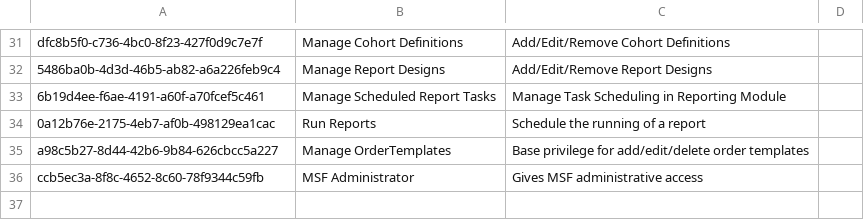
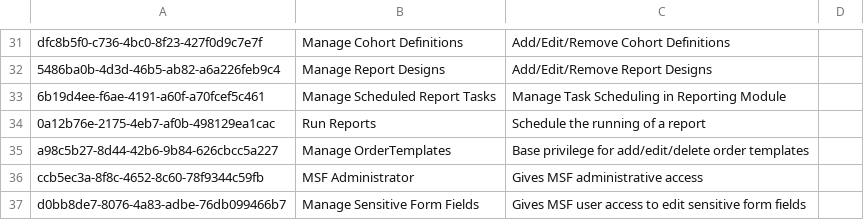
Before and after one commit to MSF-OCG/LIME-EMR, a CSV file: distro/configs/openmrs/initializer_config/privileges/privileges_core-demo.csv, drawn as a sheet; only a part is shown, gaps mark what is left out; the diff names each change by its address in the sheet, - before the commit and + after, or states it on an @@ line.

Commit message:
Add support of disabling editing of form fields based on a user privilege

```diff
--- a/distro/configs/openmrs/initializer_config/privileges/privileges_core-demo.csv
+++ b/distro/configs/openmrs/initializer_config/privileges/privileges_core-demo.csv
+row 37: d0bb8de7-8076-4a83-adbe-76db099466b7 | Manage Sensitive Form Fields | Gives MSF user access to edit sensitive form fields
```
Also changed, not shown: sites/mosul/configs/openmrs/initializer_config/roles/roles_mosul.csv, 1 other file.
